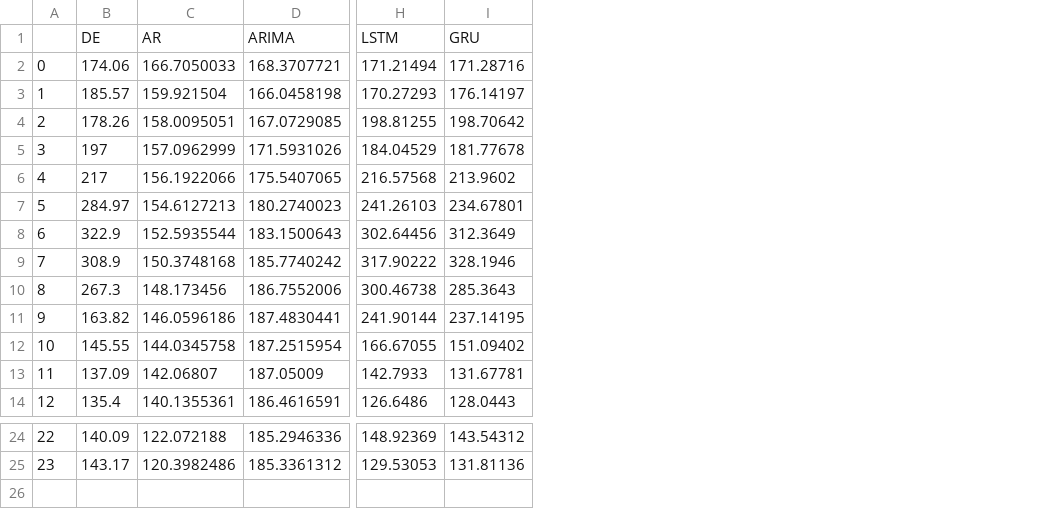
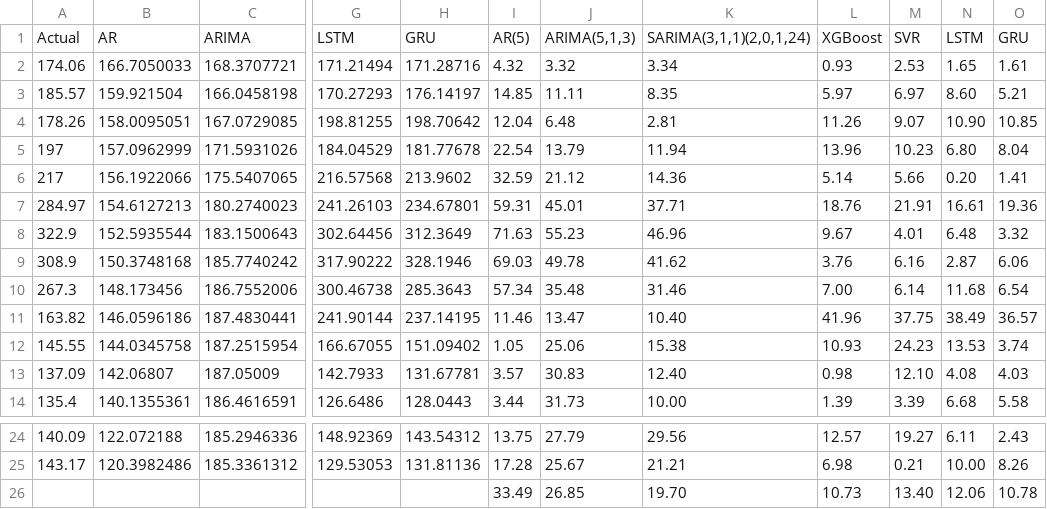
Before and after one commit to Timonflogo/EPF-Europe, a CSV file: Data/test_eval_DE.csv, drawn as a sheet; only a part is shown, gaps mark what is left out; removed rows and columns are numbered as before the commit, all else as after; rows hold the shown columns only; the diff names each change by its address in the sheet, - before the commit and + after, or states it on an @@ line.

```diff
--- a/Data/test_eval_DE.csv
+++ b/Data/test_eval_DE.csv
-column A, rows 2-14: 0 | 1 | 2 | 3 | 4 | 5 | 6 | 7 | 8 | 9 | 10 | 11 | 12; rows 24-25: 22 | 23
+column I, rows 1-14: AR(5) | 4.32 | 14.85 | 12.04 | 22.54 | 32.59 | 59.31 | 71.63 | 69.03 | 57.34 | 11.46 | 1.05 | 3.57 | 3.44; rows 24-25: 13.75 | 17.28
+column J, rows 1-14: ARIMA(5,1,3) | 3.32 | 11.11 | 6.48 | 13.79 | 21.12 | 45.01 | 55.23 | 49.78 | 35.48 | 13.47 | 25.06 | 30.83 | 31.73; rows 24-25: 27.79 | 25.67
+column K, rows 1-14: SARIMA(3,1,1)(2,0,1,24) | 3.34 | 8.35 | 2.81 | 11.94 | 14.36 | 37.71 | 46.96 | 41.62 | 31.46 | 10.40 | 15.38 | 12.40 | 10.00; rows 24-25: 29.56 | 21.21
+column L, rows 1-14: XGBoost | 0.93 | 5.97 | 11.26 | 13.96 | 5.14 | 18.76 | 9.67 | 3.76 | 7.00 | 41.96 | 10.93 | 0.98 | 1.39; rows 24-25: 12.57 | 6.98
+column M, rows 1-14: SVR | 2.53 | 6.97 | 9.07 | 10.23 | 5.66 | 21.91 | 4.01 | 6.16 | 6.14 | 37.75 | 24.23 | 12.10 | 3.39; rows 24-25: 19.27 | 0.21
+column N, rows 1-14: LSTM | 1.65 | 8.60 | 10.90 | 6.80 | 0.20 | 16.61 | 6.48 | 2.87 | 11.68 | 38.49 | 13.53 | 4.08 | 6.68; rows 24-25: 6.11 | 10.00
+column O, rows 1-14: GRU | 1.61 | 5.21 | 10.85 | 8.04 | 1.41 | 19.36 | 3.32 | 6.06 | 6.54 | 36.57 | 3.74 | 4.03 | 5.58; rows 24-25: 2.43 | 8.26
-A1: DE
+A1: Actual
+row 26:  |  |  |  |  | 33.49 | 26.85 | 19.70 | 10.73 | 13.40 | 12.06 | 10.78
```
Also changed, not shown: Data/test_eval_DK1.csv, Data/test_eval_DK2.csv, 16 other files.
